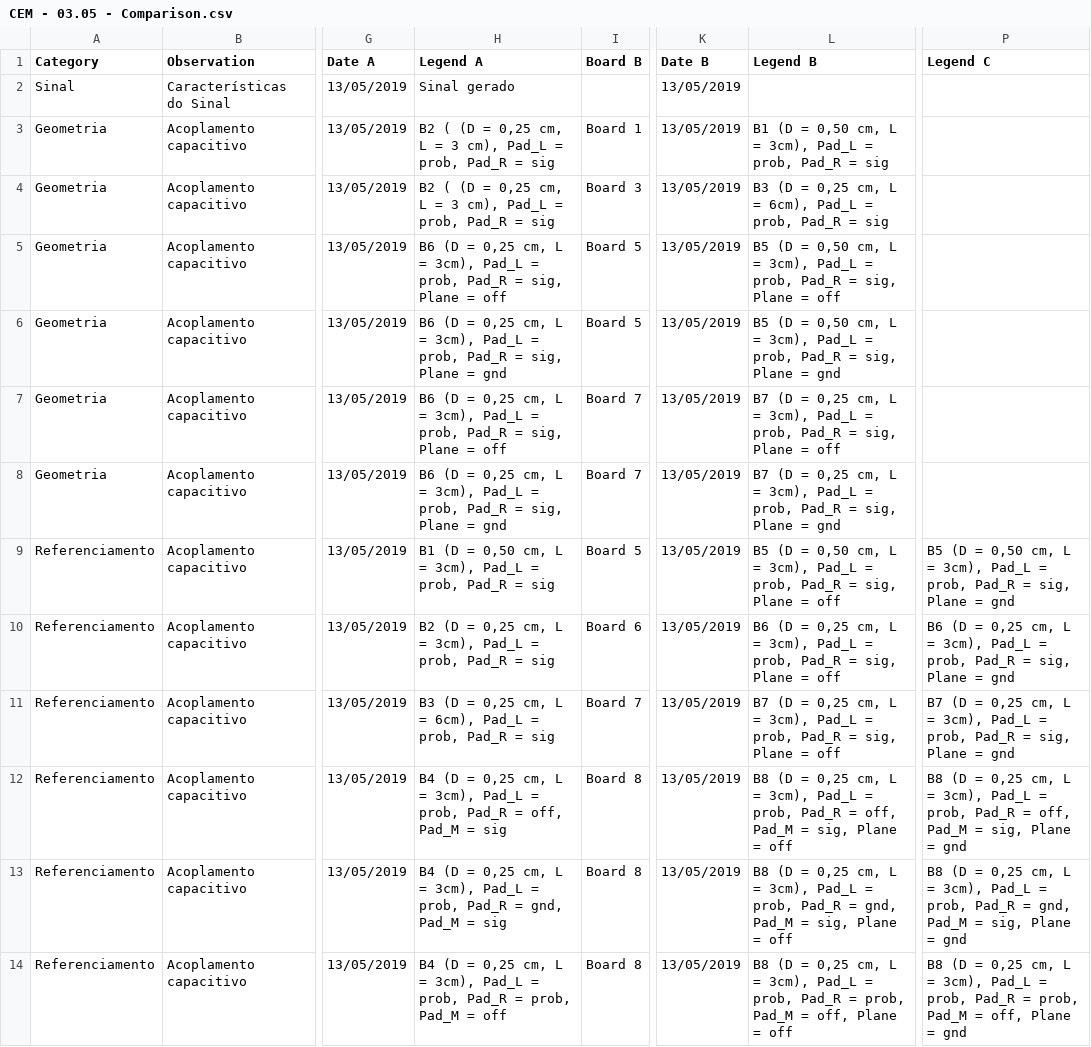
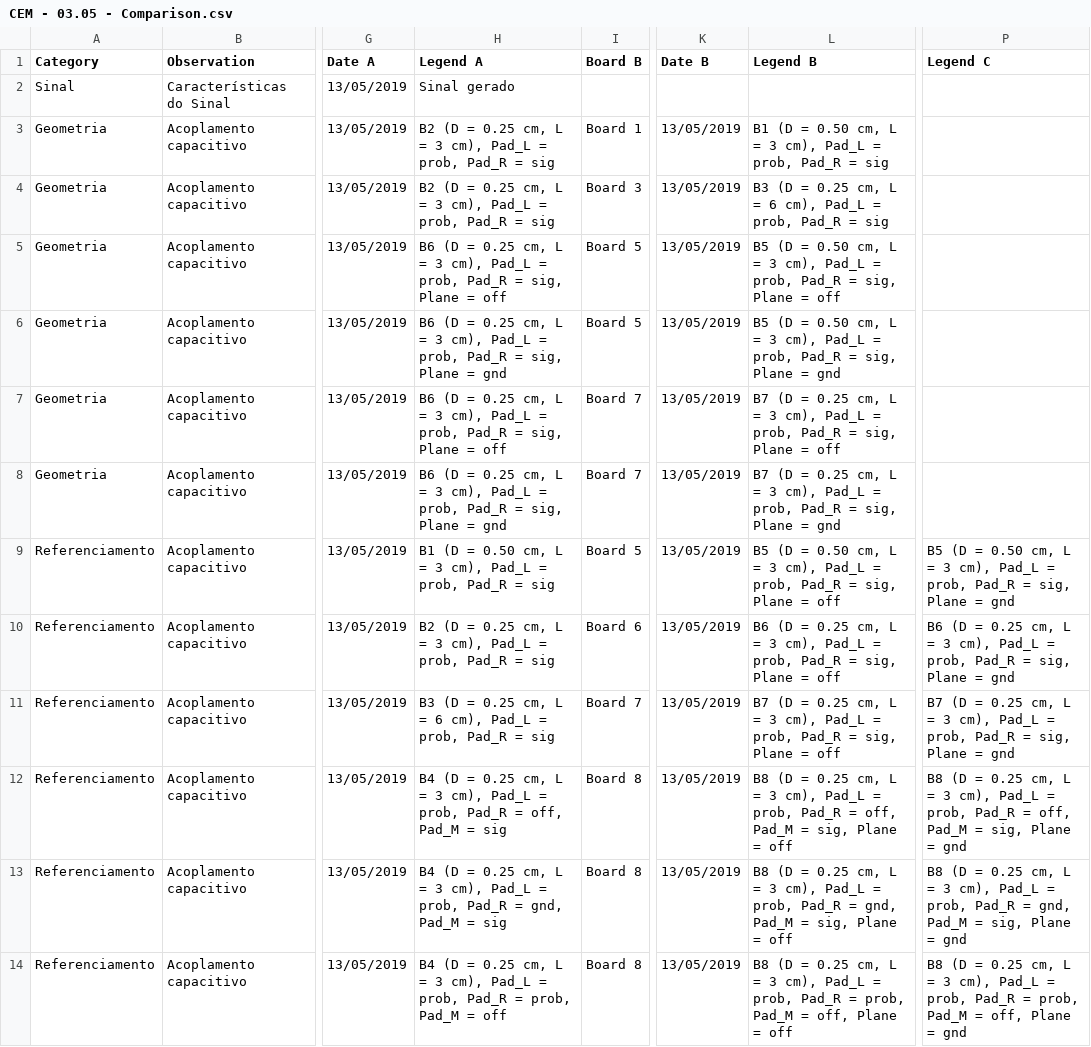
Before and after one commit to lsmanoel/CEM_2, a CSV file: CEM - 03.05 - Comparison.csv, drawn as a sheet; only a part is shown, gaps mark what is left out; the diff covers the shown part only; the diff names each change by its address in the sheet, - before the commit and + after, or states it on an @@ line.

Commit message:
updated from drive

```diff
--- a/CEM - 03.05 - Comparison.csv
+++ b/CEM - 03.05 - Comparison.csv
-K2 (Date B): 13/05/2019
+K2 (Date B): (empty)
-H3:H4 (Legend A): B2 ( (D = 0,25 cm, L…
+H3:H4 (Legend A): B2 (D = 0.25 cm, L…
-L3 (Legend B): …(D = 0,50 cm, L = 3cm), Pad_L =…
+L3 (Legend B): …(D = 0.50 cm, L = 3 cm), Pad_L =…
-L4 (Legend B): …(D = 0,25 cm, L = 6cm), Pad_L =…
+L4 (Legend B): …(D = 0.25 cm, L = 6 cm), Pad_L =…
-H5 (Legend A): …(D = 0,25 cm, L = 3cm), Pad_L =…
+H5 (Legend A): …(D = 0.25 cm, L = 3 cm), Pad_L =…
-L5 (Legend B): …(D = 0,50 cm, L = 3cm), Pad_L =…
+L5 (Legend B): …(D = 0.50 cm, L = 3 cm), Pad_L =…
-H6 (Legend A): …(D = 0,25 cm, L = 3cm), Pad_L =…
+H6 (Legend A): …(D = 0.25 cm, L = 3 cm), Pad_L =…
-L6 (Legend B): …(D = 0,50 cm, L = 3cm), Pad_L =…
+L6 (Legend B): …(D = 0.50 cm, L = 3 cm), Pad_L =…
-H7 (Legend A): …(D = 0,25 cm, L = 3cm), Pad_L =…
+H7 (Legend A): …(D = 0.25 cm, L = 3 cm), Pad_L =…
-L7 (Legend B): …(D = 0,25 cm, L = 3cm), Pad_L =…
+L7 (Legend B): …(D = 0.25 cm, L = 3 cm), Pad_L =…
-H8 (Legend A): …(D = 0,25 cm, L = 3cm), Pad_L =…
+H8 (Legend A): …(D = 0.25 cm, L = 3 cm), Pad_L =…
-L8 (Legend B): …(D = 0,25 cm, L = 3cm), Pad_L =…
+L8 (Legend B): …(D = 0.25 cm, L = 3 cm), Pad_L =…
-H9 (Legend A): …(D = 0,50 cm, L = 3cm), Pad_L =…
+H9 (Legend A): …(D = 0.50 cm, L = 3 cm), Pad_L =…
-L9 (Legend B): …(D = 0,50 cm, L = 3cm), Pad_L =…
+L9 (Legend B): …(D = 0.50 cm, L = 3 cm), Pad_L =…
-P9 (Legend C): …(D = 0,50 cm, L = 3cm), Pad_L =…
+P9 (Legend C): …(D = 0.50 cm, L = 3 cm), Pad_L =…
-H10 (Legend A): …(D = 0,25 cm, L = 3cm), Pad_L =…
+H10 (Legend A): …(D = 0.25 cm, L = 3 cm), Pad_L =…
-L10 (Legend B): …(D = 0,25 cm, L = 3cm), Pad_L =…
+L10 (Legend B): …(D = 0.25 cm, L = 3 cm), Pad_L =…
-P10 (Legend C): …(D = 0,25 cm, L = 3cm), Pad_L =…
+P10 (Legend C): …(D = 0.25 cm, L = 3 cm), Pad_L =…
-H11 (Legend A): …(D = 0,25 cm, L = 6cm), Pad_L =…
+H11 (Legend A): …(D = 0.25 cm, L = 6 cm), Pad_L =…
-L11 (Legend B): …(D = 0,25 cm, L = 3cm), Pad_L =…
+L11 (Legend B): …(D = 0.25 cm, L = 3 cm), Pad_L =…
-P11 (Legend C): …(D = 0,25 cm, L = 3cm), Pad_L =…
+P11 (Legend C): …(D = 0.25 cm, L = 3 cm), Pad_L =…
-H12 (Legend A): …(D = 0,25 cm, L = 3cm), Pad_L =…
+H12 (Legend A): …(D = 0.25 cm, L = 3 cm), Pad_L =…
-L12 (Legend B): …(D = 0,25 cm, L = 3cm), Pad_L =…
+L12 (Legend B): …(D = 0.25 cm, L = 3 cm), Pad_L =…
-P12 (Legend C): …(D = 0,25 cm, L = 3cm), Pad_L =…
+P12 (Legend C): …(D = 0.25 cm, L = 3 cm), Pad_L =…
-H13 (Legend A): …(D = 0,25 cm, L = 3cm), Pad_L =…
+H13 (Legend A): …(D = 0.25 cm, L = 3 cm), Pad_L =…
-L13 (Legend B): …(D = 0,25 cm, L = 3cm), Pad_L =…
+L13 (Legend B): …(D = 0.25 cm, L = 3 cm), Pad_L =…
-P13 (Legend C): …(D = 0,25 cm, L = 3cm), Pad_L =…
+P13 (Legend C): …(D = 0.25 cm, L = 3 cm), Pad_L =…
-H14 (Legend A): …(D = 0,25 cm, L = 3cm), Pad_L =…
+H14 (Legend A): …(D = 0.25 cm, L = 3 cm), Pad_L =…
-L14 (Legend B): …(D = 0,25 cm, L = 3cm), Pad_L =…
+L14 (Legend B): …(D = 0.25 cm, L = 3 cm), Pad_L =…
-P14 (Legend C): …(D = 0,25 cm, L = 3cm), Pad_L =…
+P14 (Legend C): …(D = 0.25 cm, L = 3 cm), Pad_L =…
```
Also changed, not shown: 10 edited cells elsewhere in this file.
